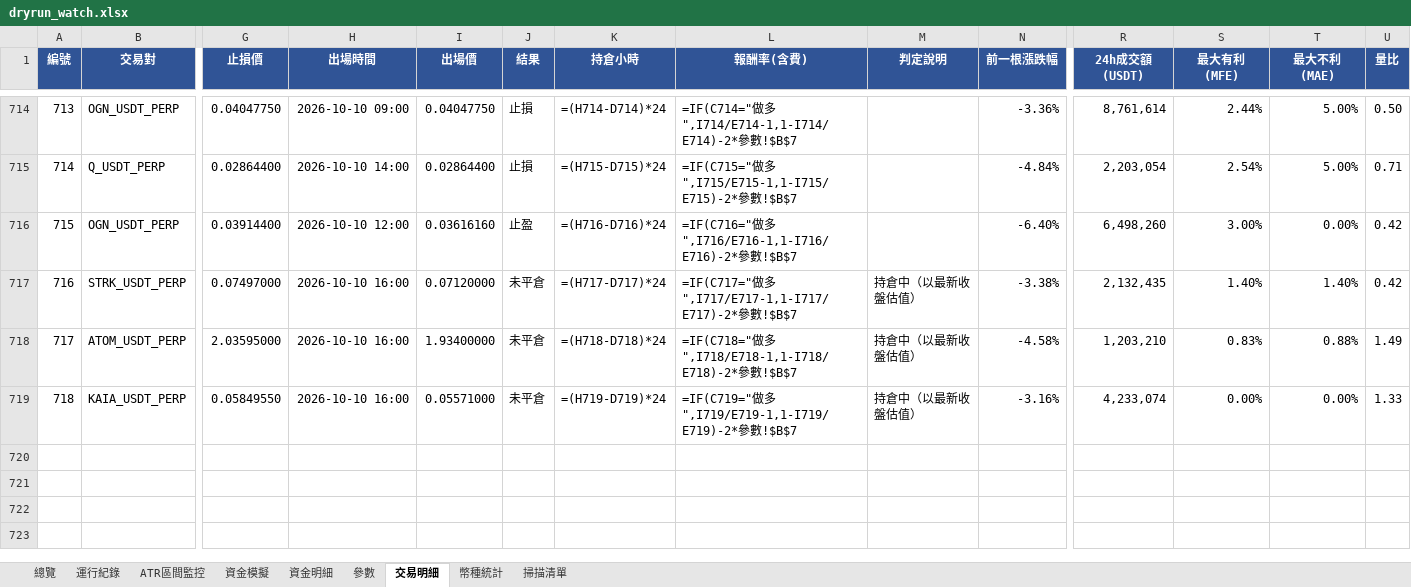
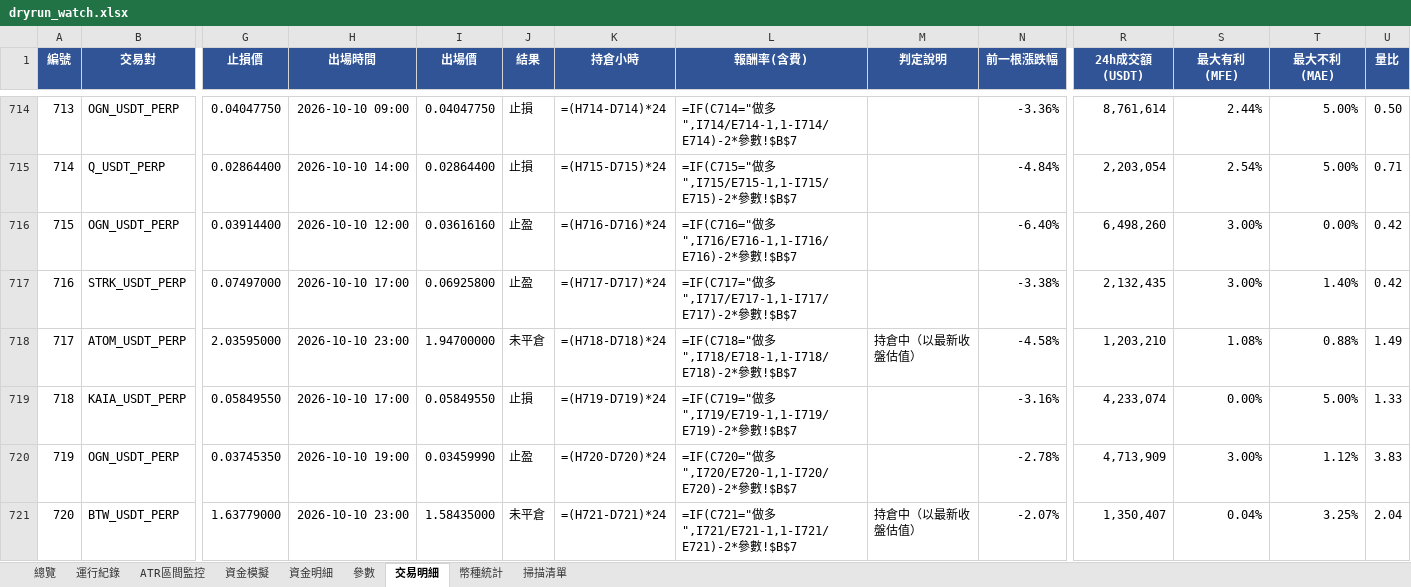
Before and after one commit to timzen43210/Crypto_Trader, an Excel workbook: output/dryrun_watch.xlsx, sheet 交易明細, drawn as a sheet; only a part is shown, gaps mark what is left out; values as stored, in another font and other column widths than the file's, no borders; formulas without a stored value are shown as written; conditional formats not drawn; rows hold the shown columns only; the diff names each change by its address in the sheet, - before the commit and + after, or states it on an @@ line.

```diff
--- a/output/dryrun_watch.xlsx (sheet 交易明細)
+++ b/output/dryrun_watch.xlsx (sheet 交易明細)
-H717 (出場時間): 2026-10-10 16:00
+H717 (出場時間): 2026-10-10 17:00
-I717 (出場價): 0.07120000
+I717 (出場價): 0.06925800
-J717 (結果): 未平倉
+J717 (結果): 止盈
-M717 (判定說明): 持倉中（以最新收盤估值）
+M717 (判定說明): (empty)
-S717 (最大有利(MFE)): 1.40%
+S717 (最大有利(MFE)): 3.00%
-H718 (出場時間): 2026-10-10 16:00
+H718 (出場時間): 2026-10-10 23:00
-I718 (出場價): 1.93400000
+I718 (出場價): 1.94700000
-S718 (最大有利(MFE)): 0.83%
+S718 (最大有利(MFE)): 1.08%
-H719 (出場時間): 2026-10-10 16:00
+H719 (出場時間): 2026-10-10 17:00
-I719 (出場價): 0.05571000
+I719 (出場價): 0.05849550
-J719 (結果): 未平倉
+J719 (結果): 止損
-M719 (判定說明): 持倉中（以最新收盤估值）
+M719 (判定說明): (empty)
-T719 (最大不利(MAE)): 0.00%
+T719 (最大不利(MAE)): 5.00%
+row 720: 719 | OGN_USDT_PERP | 0.03745350 | 2026-10-10 19:00 | 0.03459990 | 止盈 | =(H720-D720)*24 | =IF(C720="做多",I720/E720-1,1-I720/E720)-2*參數!$B$7 |  | -2.78% | 4,713,909 | 3.00% | 1.12% | 3.83
+row 721: 720 | BTW_USDT_PERP | 1.63779000 | 2026-10-10 23:00 | 1.58435000 | 未平倉 | =(H721-D721)*24 | =IF(C721="做多",I721/E721-1,1-I721/E721)-2*參數!$B$7 | 持倉中（以最新收盤估值） | -2.07% | 1,350,407 | 0.04% | 3.25% | 2.04
```
Also changed, not shown: sheet 幣種統計, sheet 資金明細, sheet 總覽, sheet 資金模擬, sheet 運行紀錄, sheet ATR區間監控, 2 more sheets, charts or pictures, output/dryrun_rev.xlsx, output/dryrun_rev_wide.xlsx, 5 other files.
